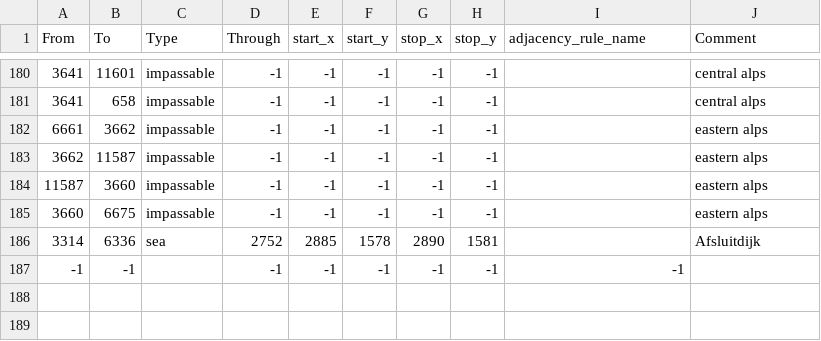
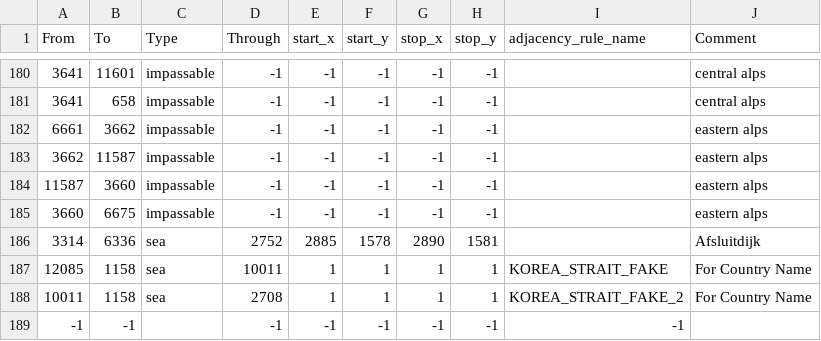
Before and after one commit to Weltreichmod/Weltreich-Creator, a CSV file: map/adjacencies.csv, drawn as a sheet; only a part is shown, gaps mark what is left out.

Commit message:
Connect name of country (Korea-Japan)

```diff
--- a/map/adjacencies.csv
+++ b/map/adjacencies.csv
@@ -186,2 +186,4 @@ From;To;Type;Through;start_x;start_y;stop_x;stop_y;adjacency_rule_name;Comment
 3314;6336;sea;2752;2885;1578;2890;1581;;Afsluitdijk
+12085;1158;sea;10011;1;1;1;1;KOREA_STRAIT_FAKE;For Country Name
+10011;1158;sea;2708;1;1;1;1;KOREA_STRAIT_FAKE_2;For Country Name
 -1;-1;;-1;-1;-1;-1;-1;-1
```
Also changed, not shown: 2 other files.
